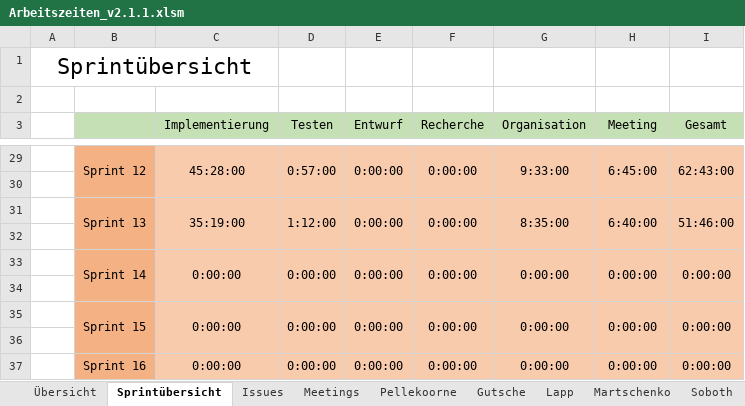
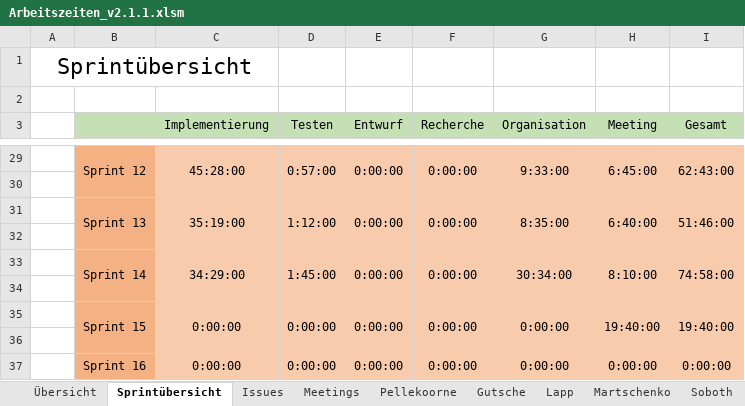
Before and after one commit to visuanalytics/visuanalytics, an Excel workbook: Organisation/Arbeitszeiten/Arbeitszeiten_v2.1.1.xlsm, sheet Sprintübersicht, drawn as a sheet; only a part is shown, gaps mark what is left out; values as stored, in another font and other column widths than the file's, no borders; the diff names each change by its address in the sheet, - before the commit and + after, or states it on an @@ line.

```diff
--- a/Organisation/Arbeitszeiten/Arbeitszeiten_v2.1.1.xlsm (sheet Sprintübersicht)
+++ b/Organisation/Arbeitszeiten/Arbeitszeiten_v2.1.1.xlsm (sheet Sprintübersicht)
-C33 (Implementierung): 0:00:00
+C33 (Implementierung): 34:29:00
-D33 (Testen): 0:00:00
+D33 (Testen): 1:45:00
-G33 (Organisation): 0:00:00
+G33 (Organisation): 30:34:00
-H33 (Meeting): 0:00:00
+H33 (Meeting): 8:10:00
-I33 (Gesamt): 0:00:00
+I33 (Gesamt): 74:58:00
-H35 (Meeting): 0:00:00
+H35 (Meeting): 19:40:00
-I35 (Gesamt): 0:00:00
+I35 (Gesamt): 19:40:00
```
Also changed, not shown: sheet Übersicht, sheet Martschenko, sheet Gutsche, sheet Pellekoorne, sheet Lapp, sheet Stephan, 2 more sheets, formulas that keep their value.
